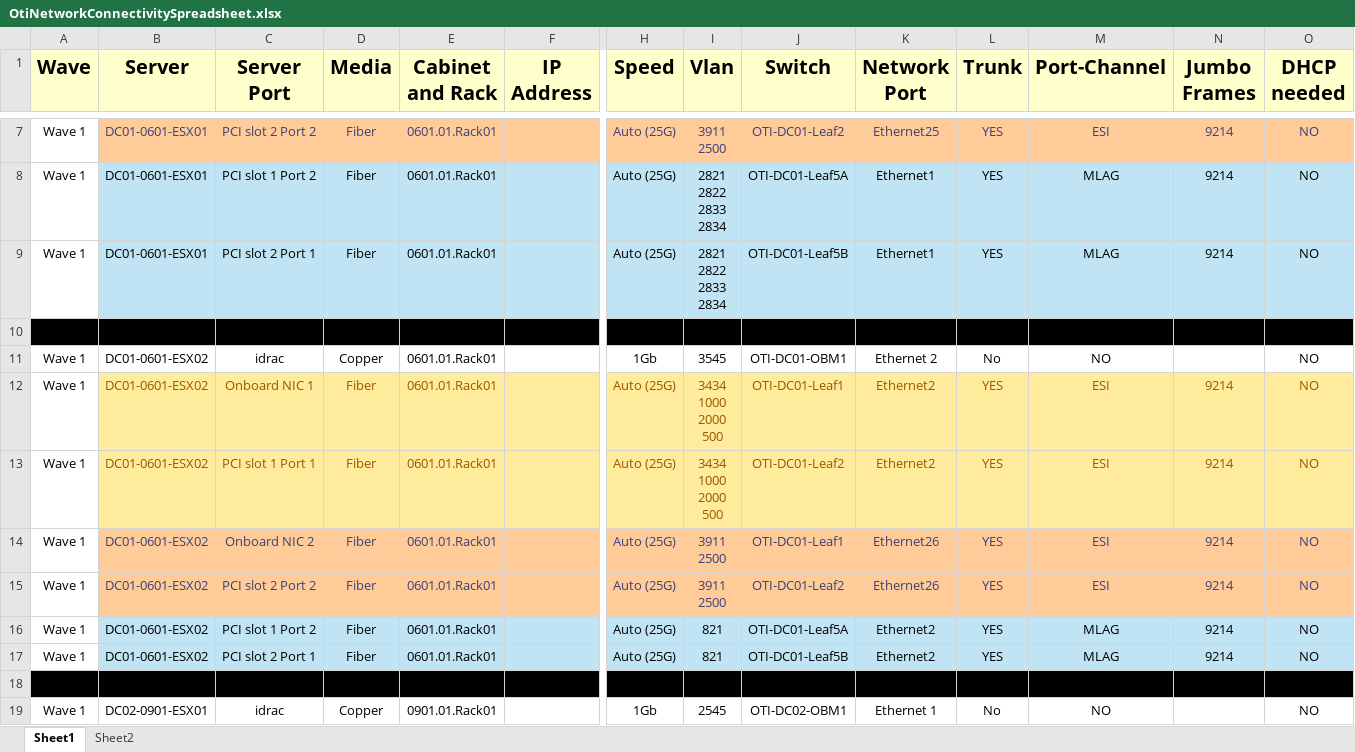
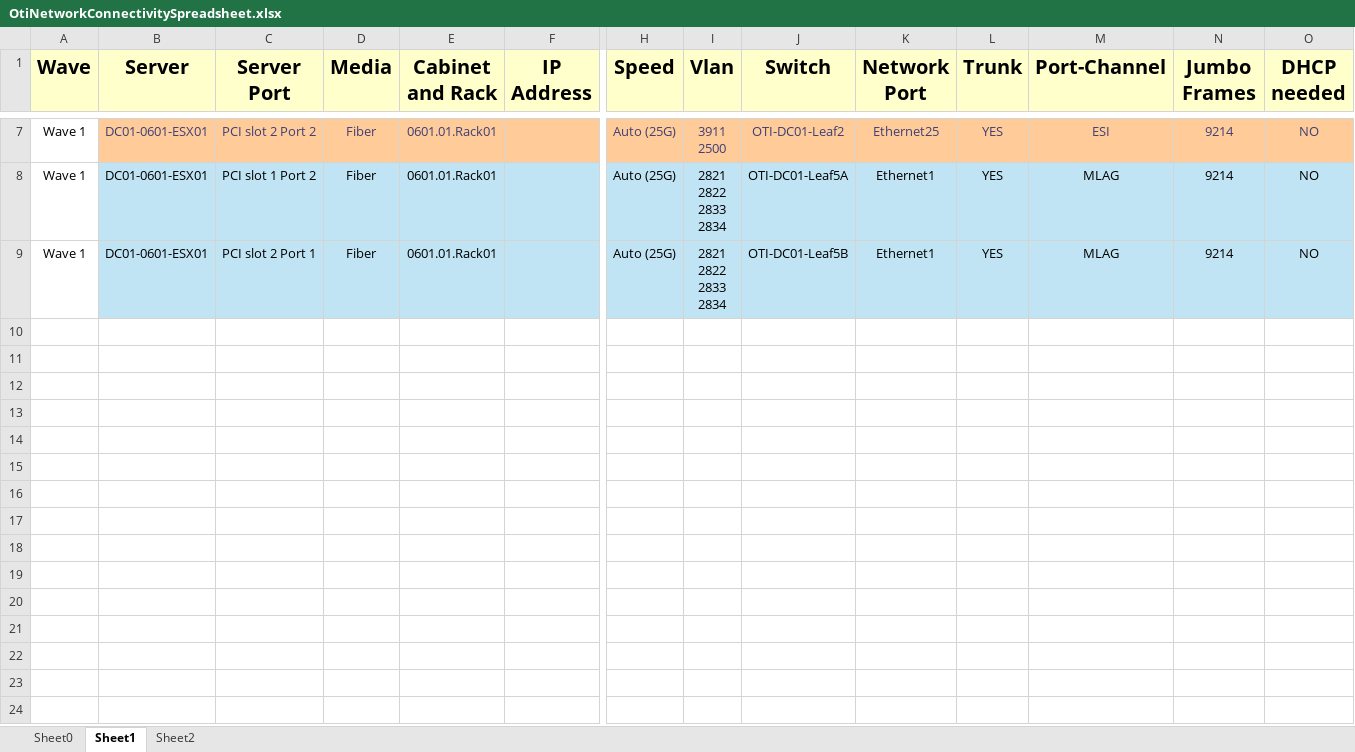
Before and after one commit to jrecchia1029/ACT-AVD-Demo, an Excel workbook: OtiNetworkConnectivitySpreadsheet.xlsx, sheet Sheet1, drawn as a sheet; only a part is shown, gaps mark what is left out; values as stored, in another font and other column widths than the file's, no borders; charts and pictures not drawn; rows hold the shown columns only; ↵ is a line break in a cell; the diff covers the shown part only; the diff names each change by its address in the sheet, - before the commit and + after, or states it on an @@ line.

```diff
--- a/OtiNetworkConnectivitySpreadsheet.xlsx (sheet Sheet1)
+++ b/OtiNetworkConnectivitySpreadsheet.xlsx (sheet Sheet1)
+sheet tab: Sheet0
-row 10: (empty)
-row 11: Wave 1 | DC01-0601-ESX02 | idrac | Copper | 0601.01.Rack01 |  | 1Gb | 3545 | OTI-DC01-OBM1 | Ethernet 2 | No | NO |  | NO
-row 12: Wave 1 | DC01-0601-ESX02 | Onboard NIC 1 | Fiber | 0601.01.Rack01 |  | Auto (25G) | 3434 ↵ 1000 ↵ 2000 ↵ 500 | OTI-DC01-Leaf1 | Ethernet2 | YES | ESI | 9214 | NO
-row 13: Wave 1 | DC01-0601-ESX02 | PCI slot 1 Port 1 | Fiber | 0601.01.Rack01 |  | Auto (25G) | 3434 ↵ 1000 ↵ 2000 ↵ 500 | OTI-DC01-Leaf2 | Ethernet2 | YES | ESI | 9214 | NO
-row 14: Wave 1 | DC01-0601-ESX02 | Onboard NIC 2 | Fiber | 0601.01.Rack01 |  | Auto (25G) | 3911 ↵ 2500 | OTI-DC01-Leaf1 | Ethernet26 | YES | ESI | 9214 | NO
-row 15: Wave 1 | DC01-0601-ESX02 | PCI slot 2 Port 2 | Fiber | 0601.01.Rack01 |  | Auto (25G) | 3911 ↵ 2500 | OTI-DC01-Leaf2 | Ethernet26 | YES | ESI | 9214 | NO
-row 16: Wave 1 | DC01-0601-ESX02 | PCI slot 1 Port 2 | Fiber | 0601.01.Rack01 |  | Auto (25G) | 821 | OTI-DC01-Leaf5A | Ethernet2 | YES | MLAG | 9214 | NO
-row 17: Wave 1 | DC01-0601-ESX02 | PCI slot 2 Port 1 | Fiber | 0601.01.Rack01 |  | Auto (25G) | 821 | OTI-DC01-Leaf5B | Ethernet2 | YES | MLAG | 9214 | NO
-row 18: (empty)
-row 19: Wave 1 | DC02-0901-ESX01 | idrac | Copper | 0901.01.Rack01 |  | 1Gb | 2545 | OTI-DC02-OBM1 | Ethernet 1 | No | NO |  | NO
```
Also changed, not shown: 110 removed rows elsewhere in this sheet, sheet Sheet2, charts or pictures, 52 other files.
